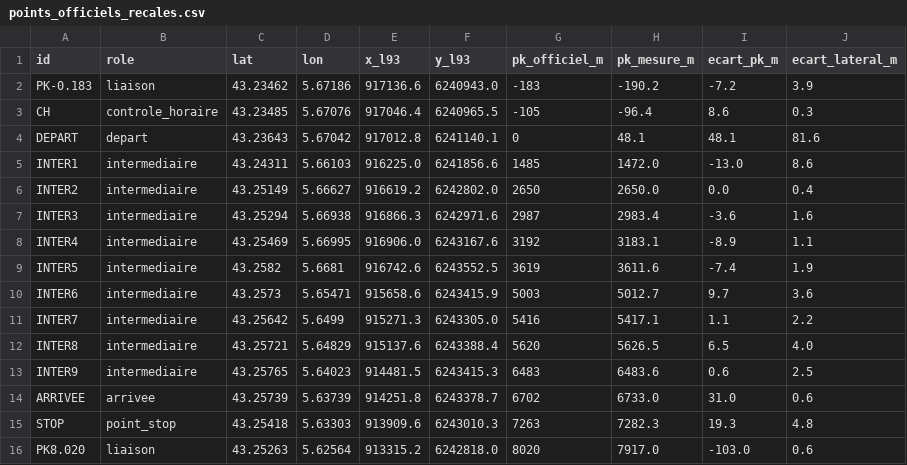
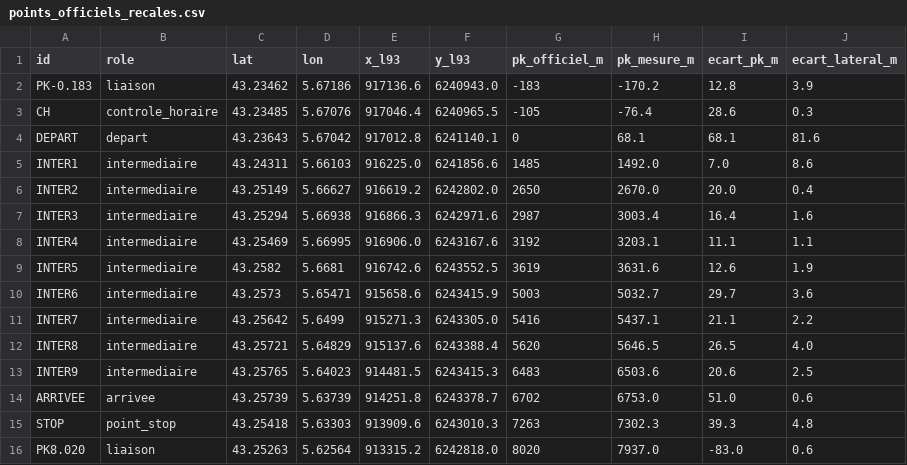
Before and after one commit to Vico1724/python, a CSV file: acr-grand-caunet/data/processed/points_officiels_recales.csv, drawn as a sheet.

```diff
--- a/acr-grand-caunet/data/processed/points_officiels_recales.csv
+++ b/acr-grand-caunet/data/processed/points_officiels_recales.csv
@@ -1,16 +1,16 @@
 id,role,lat,lon,x_l93,y_l93,pk_officiel_m,pk_mesure_m,ecart_pk_m,ecart_lateral_m
-PK-0.183,liaison,43.23462,5.67186,917136.6,6240943.0,-183,-190.2,-7.2,3.9
-CH,controle_horaire,43.23485,5.67076,917046.4,6240965.5,-105,-96.4,8.6,0.3
-DEPART,depart,43.23643,5.67042,917012.8,6241140.1,0,48.1,48.1,81.6
-INTER1,intermediaire,43.24311,5.66103,916225.0,6241856.6,1485,1472.0,-13.0,8.6
-INTER2,intermediaire,43.25149,5.66627,916619.2,6242802.0,2650,2650.0,0.0,0.4
-INTER3,intermediaire,43.25294,5.66938,916866.3,6242971.6,2987,2983.4,-3.6,1.6
-INTER4,intermediaire,43.25469,5.66995,916906.0,6243167.6,3192,3183.1,-8.9,1.1
-INTER5,intermediaire,43.2582,5.6681,916742.6,6243552.5,3619,3611.6,-7.4,1.9
-INTER6,intermediaire,43.2573,5.65471,915658.6,6243415.9,5003,5012.7,9.7,3.6
-INTER7,intermediaire,43.25642,5.6499,915271.3,6243305.0,5416,5417.1,1.1,2.2
-INTER8,intermediaire,43.25721,5.64829,915137.6,6243388.4,5620,5626.5,6.5,4.0
-INTER9,intermediaire,43.25765,5.64023,914481.5,6243415.3,6483,6483.6,0.6,2.5
-ARRIVEE,arrivee,43.25739,5.63739,914251.8,6243378.7,6702,6733.0,31.0,0.6
-STOP,point_stop,43.25418,5.63303,913909.6,6243010.3,7263,7282.3,19.3,4.8
-PK8.020,liaison,43.25263,5.62564,913315.2,6242818.0,8020,7917.0,-103.0,0.6
+PK-0.183,liaison,43.23462,5.67186,917136.6,6240943.0,-183,-170.2,12.8,3.9
+CH,controle_horaire,43.23485,5.67076,917046.4,6240965.5,-105,-76.4,28.6,0.3
+DEPART,depart,43.23643,5.67042,917012.8,6241140.1,0,68.1,68.1,81.6
+INTER1,intermediaire,43.24311,5.66103,916225.0,6241856.6,1485,1492.0,7.0,8.6
+INTER2,intermediaire,43.25149,5.66627,916619.2,6242802.0,2650,2670.0,20.0,0.4
+INTER3,intermediaire,43.25294,5.66938,916866.3,6242971.6,2987,3003.4,16.4,1.6
+INTER4,intermediaire,43.25469,5.66995,916906.0,6243167.6,3192,3203.1,11.1,1.1
+INTER5,intermediaire,43.2582,5.6681,916742.6,6243552.5,3619,3631.6,12.6,1.9
+INTER6,intermediaire,43.2573,5.65471,915658.6,6243415.9,5003,5032.7,29.7,3.6
+INTER7,intermediaire,43.25642,5.6499,915271.3,6243305.0,5416,5437.1,21.1,2.2
+INTER8,intermediaire,43.25721,5.64829,915137.6,6243388.4,5620,5646.5,26.5,4.0
+INTER9,intermediaire,43.25765,5.64023,914481.5,6243415.3,6483,6503.6,20.6,2.5
+ARRIVEE,arrivee,43.25739,5.63739,914251.8,6243378.7,6702,6753.0,51.0,0.6
+STOP,point_stop,43.25418,5.63303,913909.6,6243010.3,7263,7302.3,39.3,4.8
+PK8.020,liaison,43.25263,5.62564,913315.2,6242818.0,8020,7937.0,-83.0,0.6
```
Also changed, not shown: acr-grand-caunet/data/processed/axe_bdtopo_l93.csv, acr-grand-caunet/data/processed/carrefours_es.csv, 41 other files.
